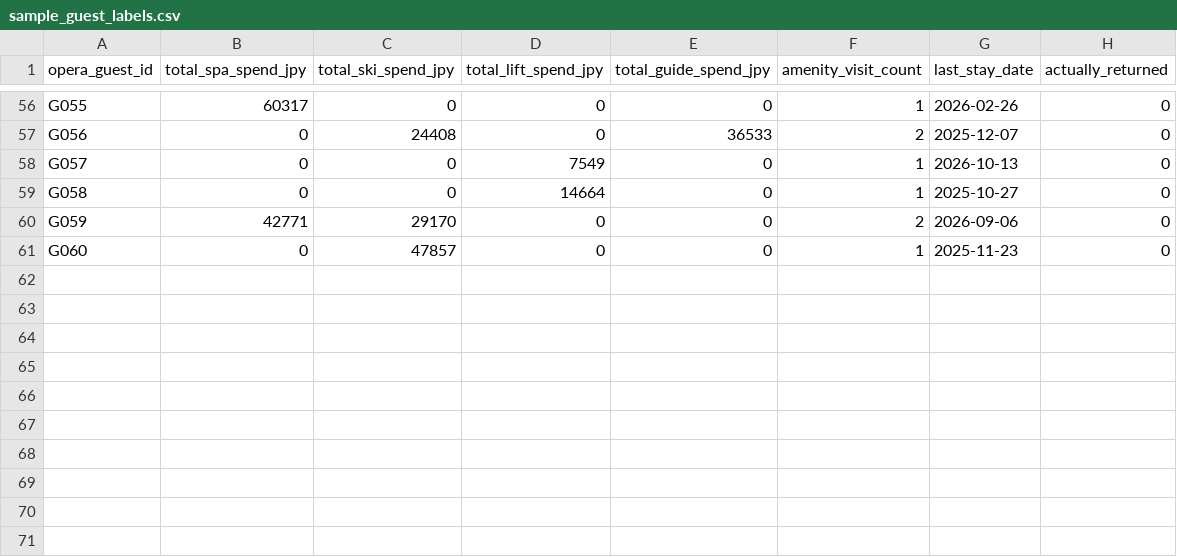
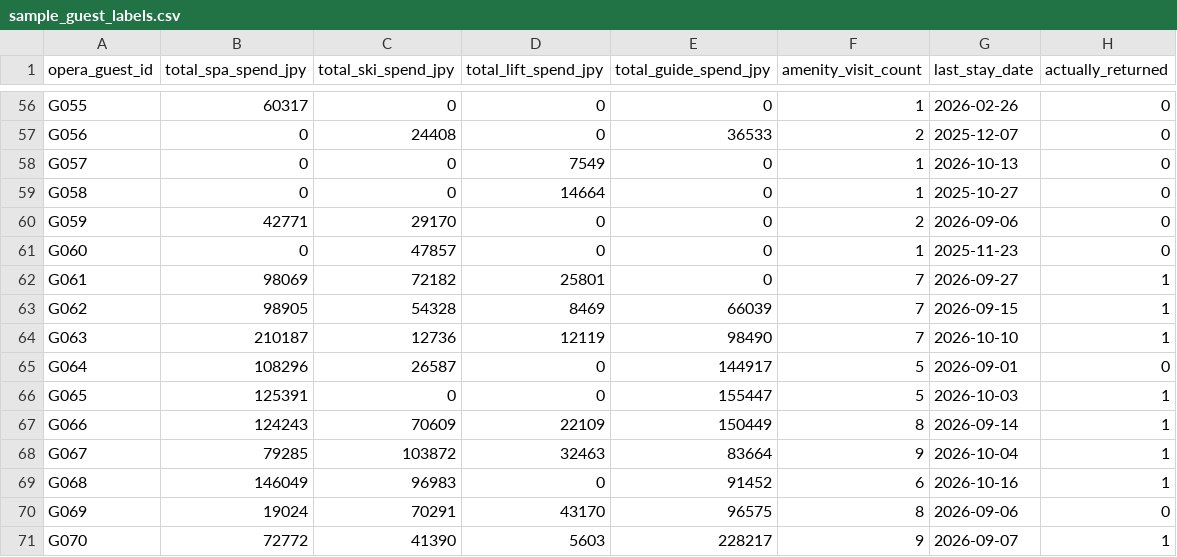
Before and after one commit to ginobaltazar7/resortamenity-link-ords-oml, a CSV file: data/sample_guest_labels.csv, drawn as a sheet; only a part is shown, gaps mark what is left out.

Commit message:
Add A+B memory layer: synthetic guest memory, restructured brief, rich-history cohort; README pitch and inspiration credit

```diff
--- a/data/sample_guest_labels.csv
+++ b/data/sample_guest_labels.csv
@@ -61 +61,11 @@ G059,42771,29170,0,0,2,2026-09-06,0
 G060,0,47857,0,0,1,2025-11-23,0
+G061,98069,72182,25801,0,7,2026-09-27,1
+G062,98905,54328,8469,66039,7,2026-09-15,1
+G063,210187,12736,12119,98490,7,2026-10-10,1
+G064,108296,26587,0,144917,5,2026-09-01,0
+G065,125391,0,0,155447,5,2026-10-03,1
+G066,124243,70609,22109,150449,8,2026-09-14,1
+G067,79285,103872,32463,83664,9,2026-10-04,1
+G068,146049,96983,0,91452,6,2026-10-16,1
+G069,19024,70291,43170,96575,8,2026-09-06,0
+G070,72772,41390,5603,228217,9,2026-09-07,1
```
Also changed, not shown: 9 other files.
